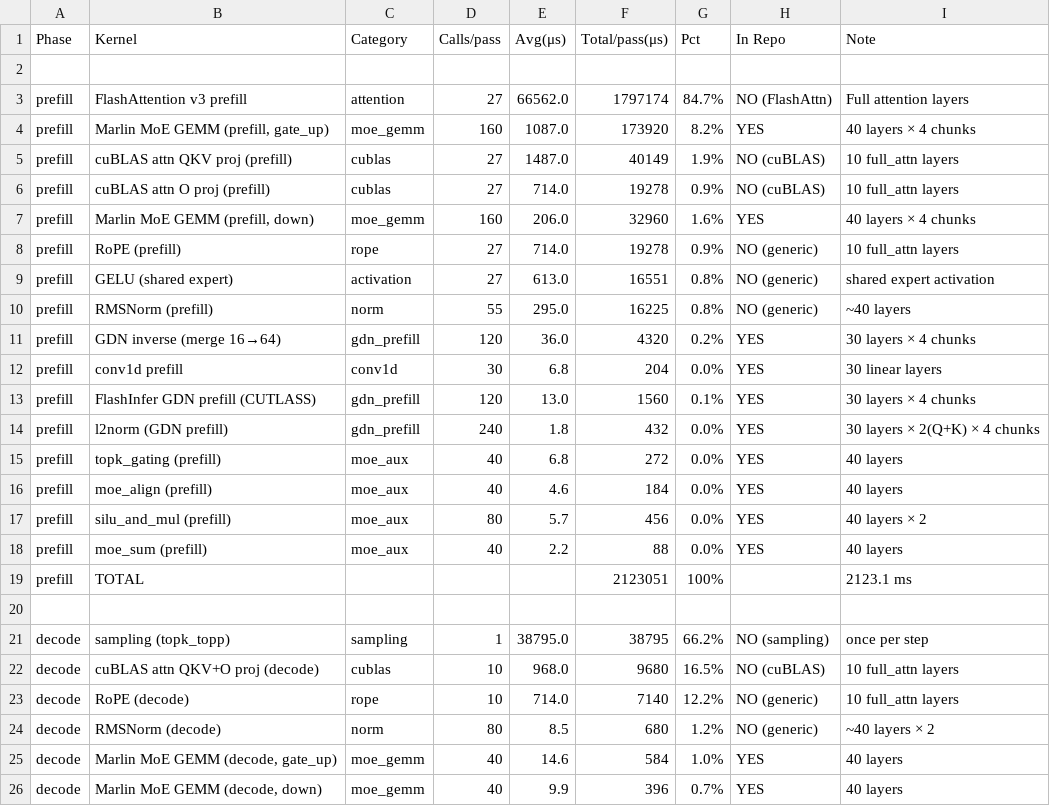
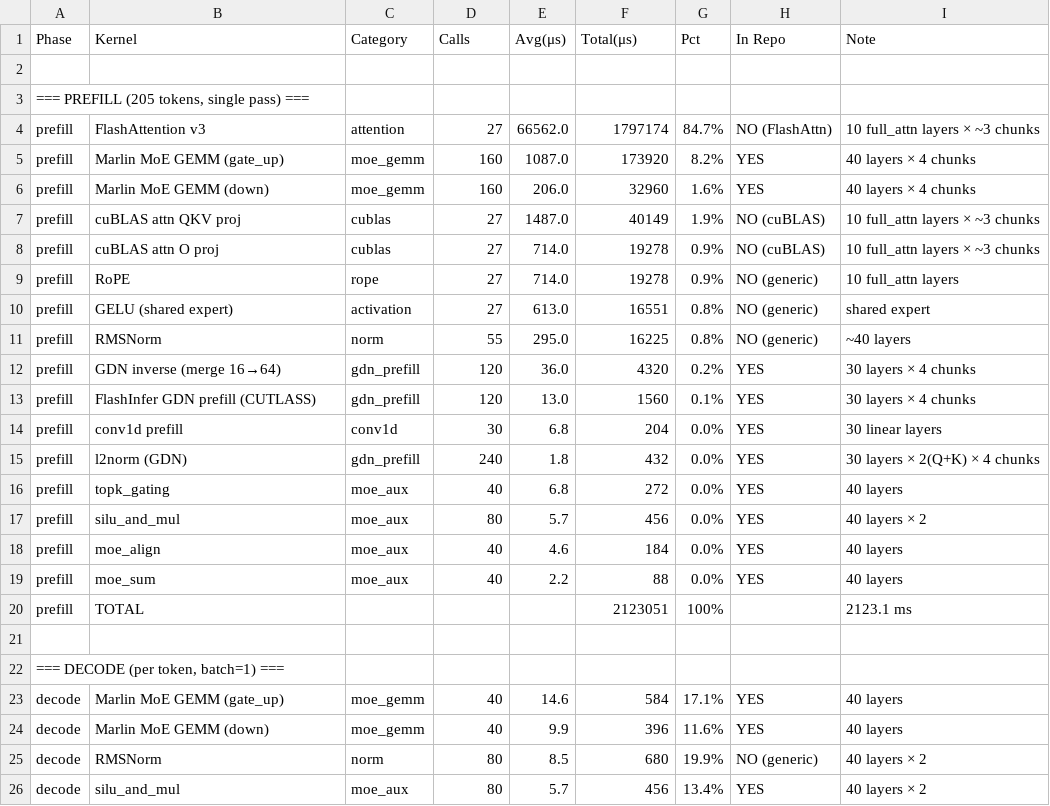
Before and after one commit to DrXuQian/Kernels, a CSV file: qwen35_kernel_breakdown.csv, drawn as a sheet; only a part is shown; the diff covers the shown part only.

```diff
--- a/qwen35_kernel_breakdown.csv
+++ b/qwen35_kernel_breakdown.csv
@@ -1,26 +1,26 @@
-Phase,Kernel,Category,Calls/pass,Avg(μs),Total/pass(μs),Pct,In Repo,Note
+Phase,Kernel,Category,Calls,Avg(μs),Total(μs),Pct,In Repo,Note
 
-prefill,FlashAttention v3 prefill,attention,27,66562.0,1797174,84.7%,NO (FlashAttn),Full attention layers
-prefill,"Marlin MoE GEMM (prefill, gate_up)",moe_gemm,160,1087.0,173920,8.2%,YES,40 layers × 4 chunks
-prefill,cuBLAS attn QKV proj (prefill),cublas,27,1487.0,40149,1.9%,NO (cuBLAS),10 full_attn layers
-prefill,cuBLAS attn O proj (prefill),cublas,27,714.0,19278,0.9%,NO (cuBLAS),10 full_attn layers
-prefill,"Marlin MoE GEMM (prefill, down)",moe_gemm,160,206.0,32960,1.6%,YES,40 layers × 4 chunks
-prefill,RoPE (prefill),rope,27,714.0,19278,0.9%,NO (generic),10 full_attn layers
-prefill,GELU (shared expert),activation,27,613.0,16551,0.8%,NO (generic),shared expert activation
-prefill,RMSNorm (prefill),norm,55,295.0,16225,0.8%,NO (generic),~40 layers
+"=== PREFILL (205 tokens, single pass) ==="
+prefill,FlashAttention v3,attention,27,66562.0,1797174,84.7%,NO (FlashAttn),10 full_attn layers × ~3 chunks
+prefill,Marlin MoE GEMM (gate_up),moe_gemm,160,1087.0,173920,8.2%,YES,40 layers × 4 chunks
+prefill,Marlin MoE GEMM (down),moe_gemm,160,206.0,32960,1.6%,YES,40 layers × 4 chunks
+prefill,cuBLAS attn QKV proj,cublas,27,1487.0,40149,1.9%,NO (cuBLAS),10 full_attn layers × ~3 chunks
+prefill,cuBLAS attn O proj,cublas,27,714.0,19278,0.9%,NO (cuBLAS),10 full_attn layers × ~3 chunks
+prefill,RoPE,rope,27,714.0,19278,0.9%,NO (generic),10 full_attn layers
+prefill,GELU (shared expert),activation,27,613.0,16551,0.8%,NO (generic),shared expert
+prefill,RMSNorm,norm,55,295.0,16225,0.8%,NO (generic),~40 layers
 prefill,GDN inverse (merge 16→64),gdn_prefill,120,36.0,4320,0.2%,YES,30 layers × 4 chunks
+prefill,FlashInfer GDN prefill (CUTLASS),gdn_prefill,120,13.0,1560,0.1%,YES,30 layers × 4 chunks
 prefill,conv1d prefill,conv1d,30,6.8,204,0.0%,YES,30 linear layers
-prefill,FlashInfer GDN prefill (CUTLASS),gdn_prefill,120,13.0,1560,0.1%,YES,30 layers × 4 chunks
-prefill,l2norm (GDN prefill),gdn_prefill,240,1.8,432,0.0%,YES,30 layers × 2(Q+K) × 4 chunks
-prefill,topk_gating (prefill),moe_aux,40,6.8,272,0.0%,YES,40 layers
-prefill,moe_align (prefill),moe_aux,40,4.6,184,0.0%,YES,40 layers
-prefill,silu_and_mul (prefill),moe_aux,80,5.7,456,0.0%,YES,40 layers × 2
-prefill,moe_sum (prefill),moe_aux,40,2.2,88,0.0%,YES,40 layers
+prefill,l2norm (GDN),gdn_prefill,240,1.8,432,0.0%,YES,30 layers × 2(Q+K) × 4 chunks
+prefill,topk_gating,moe_aux,40,6.8,272,0.0%,YES,40 layers
+prefill,silu_and_mul,moe_aux,80,5.7,456,0.0%,YES,40 layers × 2
+prefill,moe_align,moe_aux,40,4.6,184,0.0%,YES,40 layers
+prefill,moe_sum,moe_aux,40,2.2,88,0.0%,YES,40 layers
 prefill,TOTAL,,,,2123051,100%,,2123.1 ms
 
-decode,sampling (topk_topp),sampling,1,38795.0,38795,66.2%,NO (sampling),once per step
-decode,cuBLAS attn QKV+O proj (decode),cublas,10,968.0,9680,16.5%,NO (cuBLAS),10 full_attn layers
-decode,RoPE (decode),rope,10,714.0,7140,12.2%,NO (generic),10 full_attn layers
-decode,RMSNorm (decode),norm,80,8.5,680,1.2%,NO (generic),~40 layers × 2
-decode,"Marlin MoE GEMM (decode, gate_up)",moe_gemm,40,14.6,584,1.0%,YES,40 layers
-decode,"Marlin MoE GEMM (decode, down)",moe_gemm,40,9.9,396,0.7%,YES,40 layers
+"=== DECODE (per token, batch=1) ==="
+decode,Marlin MoE GEMM (gate_up),moe_gemm,40,14.6,584,17.1%,YES,40 layers
+decode,Marlin MoE GEMM (down),moe_gemm,40,9.9,396,11.6%,YES,40 layers
+decode,RMSNorm,norm,80,8.5,680,19.9%,NO (generic),40 layers × 2
+decode,silu_and_mul,moe_aux,80,5.7,456,13.4%,YES,40 layers × 2
```
Also changed, not shown: 3 added rows, 2 removed rows and 10 edited cells elsewhere in this file.
